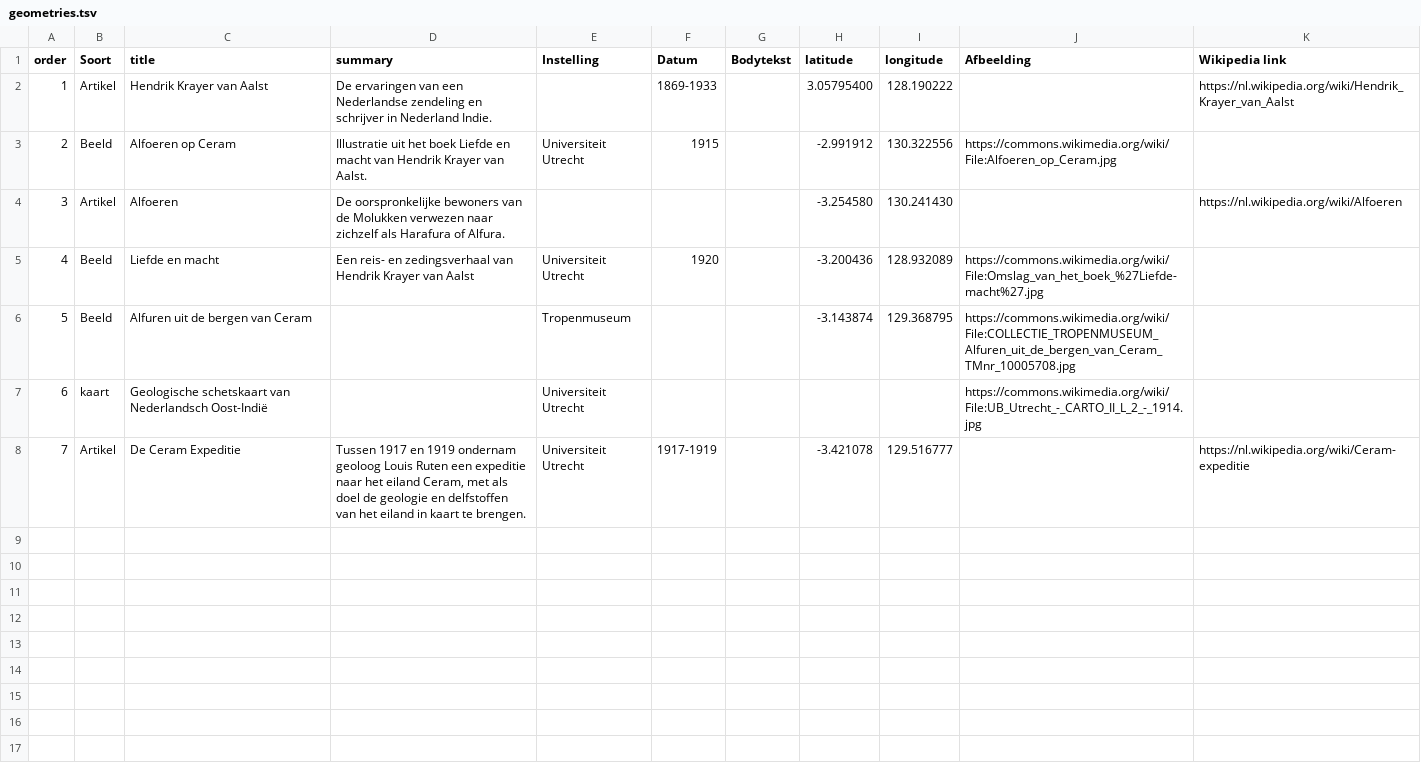
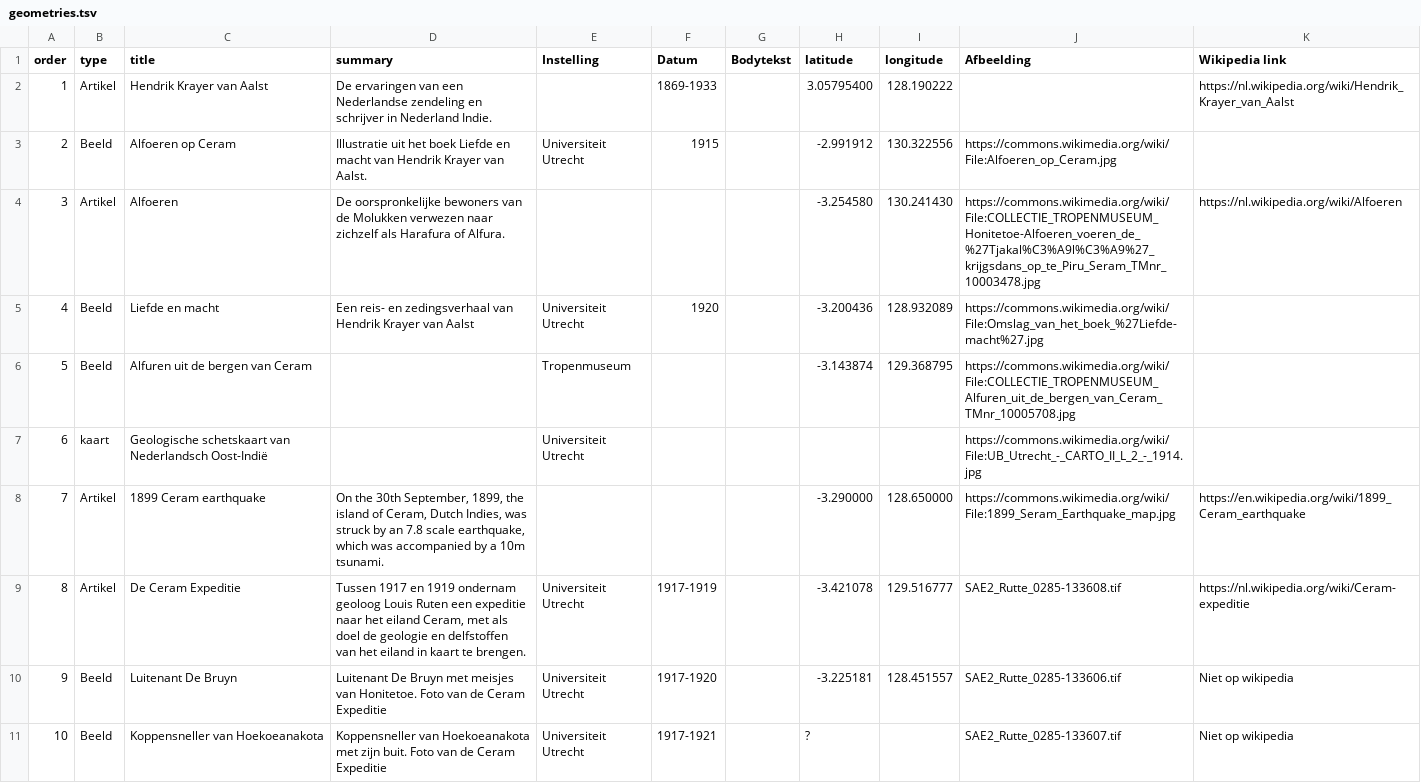
Before and after one commit to ndkv/expeditiewikipedia, a TSV file: data/ceram/geometries.tsv, drawn as a sheet; only a part is shown; addresses are those after the commit; the diff covers the shown part only; the diff names each change by its address in the sheet, - before the commit and + after, or states it on an @@ line.

Commit message:
minor interface bugs, extend ceram expedition

```diff
--- a/data/ceram/geometries.tsv
+++ b/data/ceram/geometries.tsv
-B1: Soort
+B1: type
-J4 (Afbeelding): (empty)
+J4 (Afbeelding): https://commons.wikimedia.org/wiki/File:COLLECTIE_TROPENMUSEUM_Honitetoe-Alfoeren_voeren_de_%27Tjakal%C3%A9l%C3%A9%27_krijgsdans_op_te_Piru_Seram_TMnr_10003478.jpg
+row 8: 7 | Artikel | 1899 Ceram earthquake | On the 30th September, 1899, the island of Ceram, Dutch Indies, was struck by an 7.8 scale earthquake, which was accompanied by a 10m tsunami. |  |  |  | -3.290000 | 128.650000 | https://commons.wikimedia.org/wiki/File:1899_Seram_Earthquake_map.jpg | https://en.wikipedia.org/wiki/1899_Ceram_earthquake
@@ column A (order) renumbered in row 9 @@
-J9 (Afbeelding): (empty)
+J9 (Afbeelding): SAE2_Rutte_0285-133608.tif
+row 10: 9 | Beeld | Luitenant De Bruyn | Luitenant De Bruyn met meisjes van Honitetoe. Foto van de Ceram Expeditie | Universiteit Utrecht | 1917-1920 |  | -3.225181 | 128.451557 | SAE2_Rutte_0285-133606.tif | Niet op wikipedia
+row 11: 10 | Beeld | Koppensneller van Hoekoeanakota | Koppensneller van Hoekoeanakota met zijn buit. Foto van de Ceram Expeditie | Universiteit Utrecht | 1917-1921 |  | ? |  | SAE2_Rutte_0285-133607.tif | Niet op wikipedia
```
Also changed, not shown: 7 added rows elsewhere in this file, data/nieuw-guinea/geometries.tsv, 6 other files.
